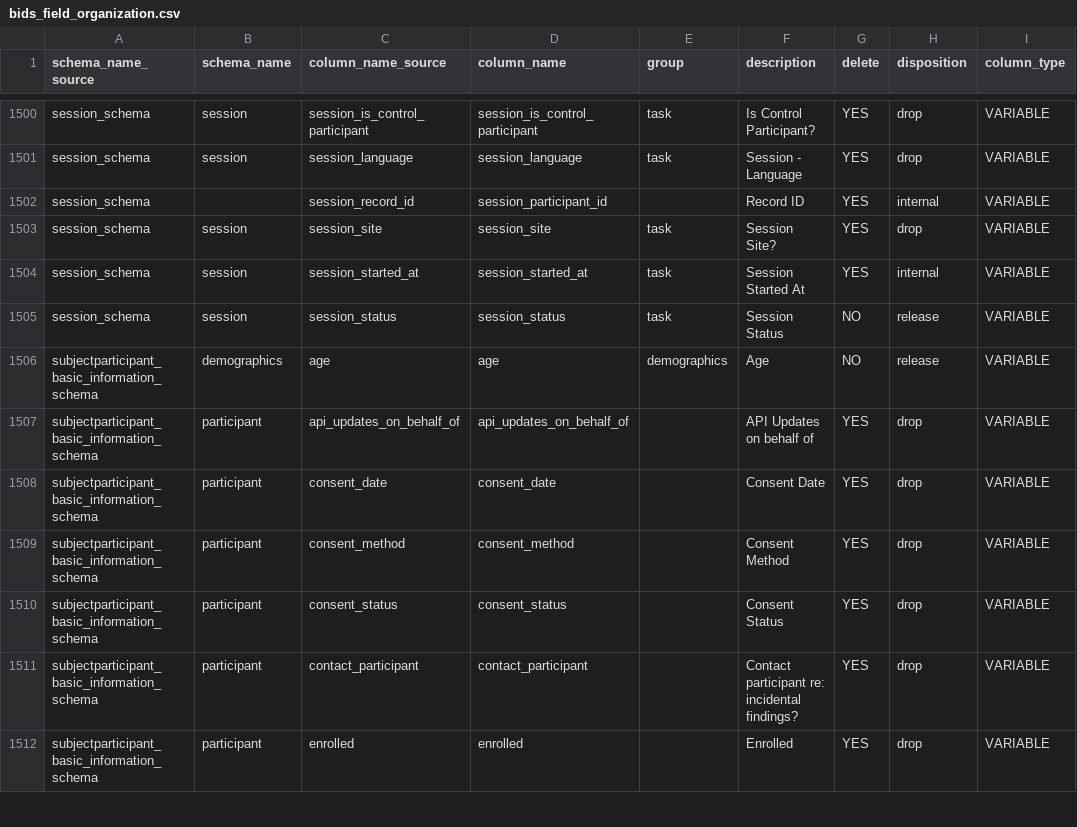
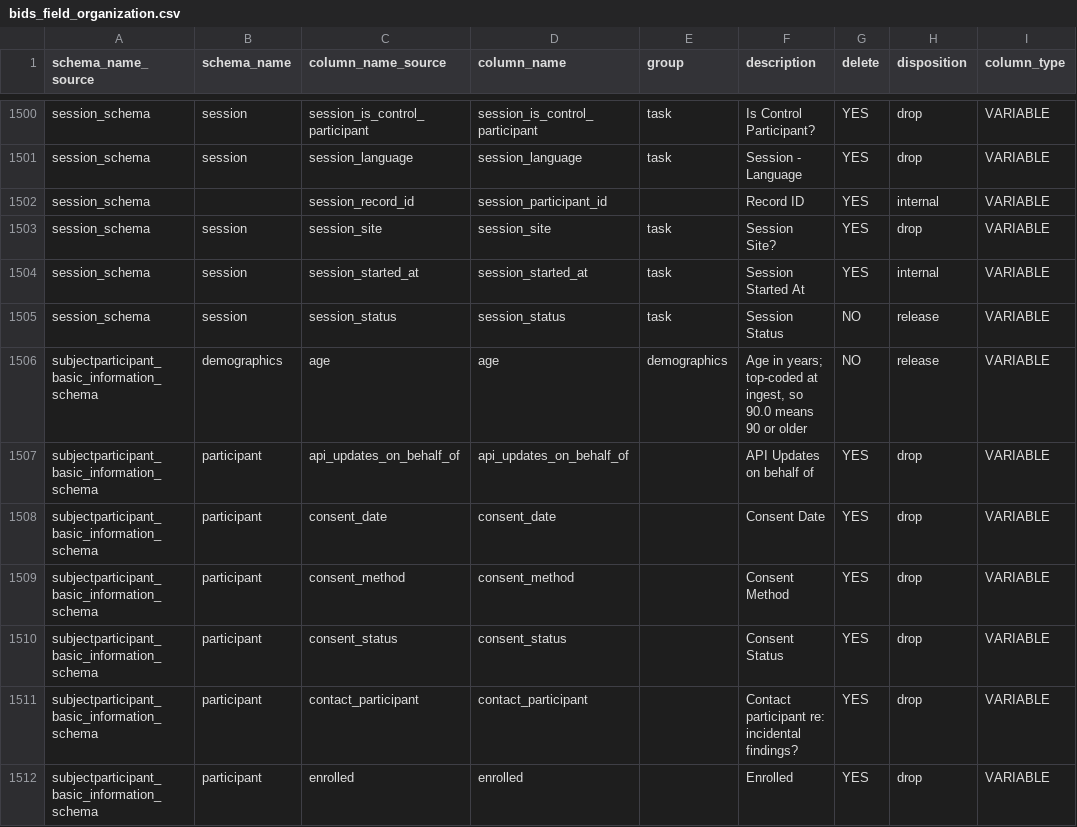
Before and after one commit to sensein/b2aiprep, a CSV file: src/b2aiprep/prepare/resources/bids_field_organization.csv, drawn as a sheet; only a part is shown, gaps mark what is left out; the diff names each change by its address in the sheet, - before the commit and + after, or states it on an @@ line.

```diff
--- a/src/b2aiprep/prepare/resources/bids_field_organization.csv
+++ b/src/b2aiprep/prepare/resources/bids_field_organization.csv
-F1506 (description): Age
+F1506 (description): Age in years; top-coded at ingest, so 90.0 means 90 or older
```
Also changed, not shown: 2 other files.
